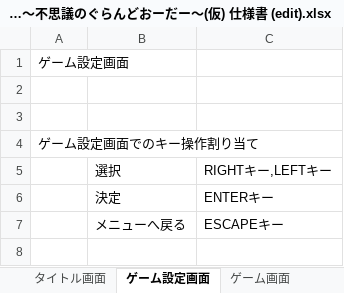
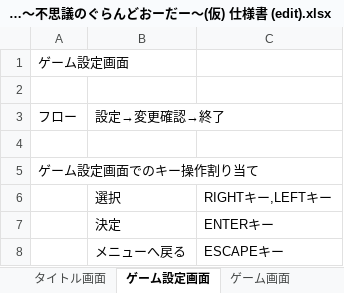
Before and after one commit to gozi200/Roguelike_Unity, an Excel workbook: Roguelike/仕様関係/Fate～不思議のぐらんどおーだー～(仮) 仕様書 (edit).xlsx, sheet ゲーム設定画面, drawn as a sheet; values as stored, in another font and other column widths than the file's, no borders; the diff names each change by its address in the sheet, - before the commit and + after, or states it on an @@ line.

```diff
--- a/Roguelike/仕様関係/Fate～不思議のぐらんどおーだー～(仮) 仕様書 (edit).xlsx (sheet ゲーム設定画面)
+++ b/Roguelike/仕様関係/Fate～不思議のぐらんどおーだー～(仮) 仕様書 (edit).xlsx (sheet ゲーム設定画面)
+row 3: フロー | 設定→変更確認→終了
```
Also changed, not shown: sheet 持ち物画面, sheet パートナー詳細画面, sheet ファストトラベル画面, sheet プレイヤー詳細画面, sheet キャラクターセレクト画面, sheet 錬金画面, 1 more sheet, other sheet tabs, charts or pictures, 14 other files.
